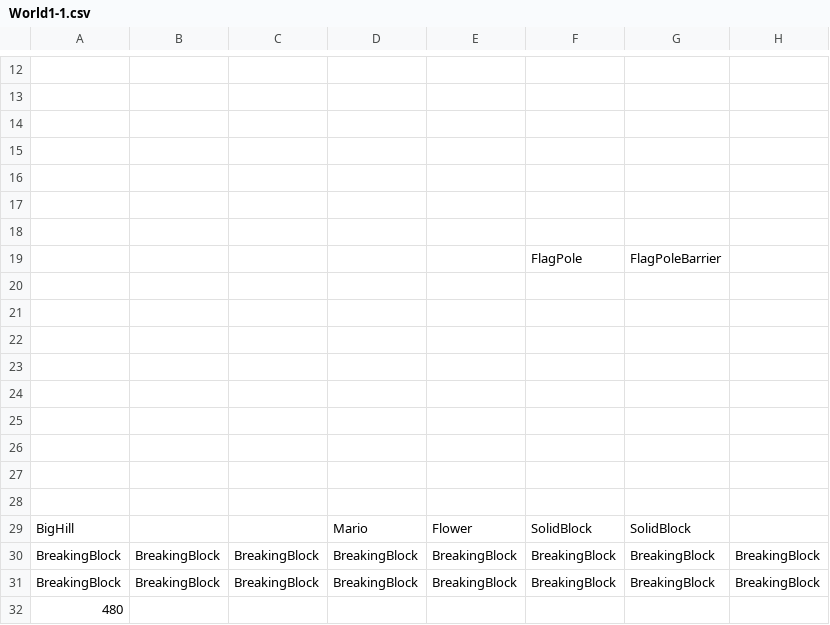
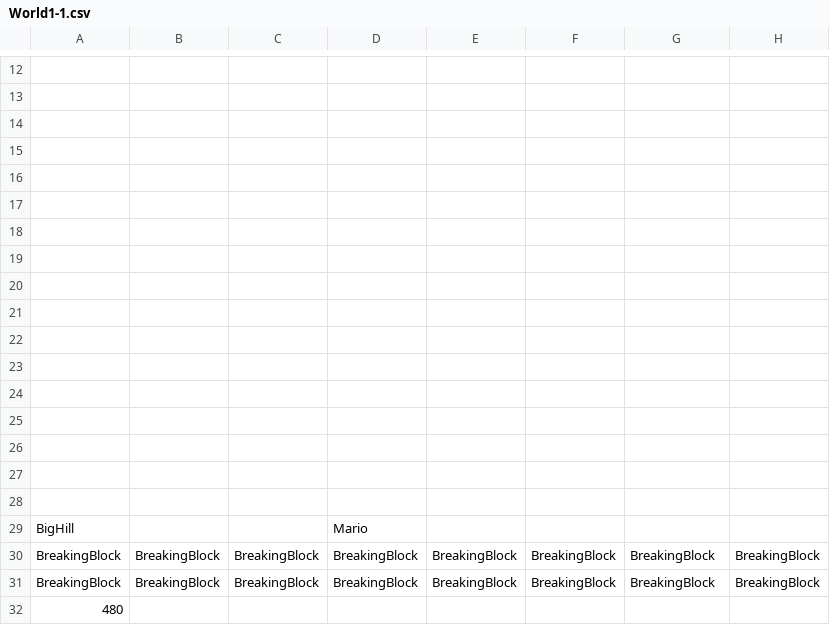
Before and after one commit to Bartholomew-m134/BuckeyeGameEngine, a CSV file: Game/GameContent/Levels/World1-1.csv, drawn as a sheet; only a part is shown, gaps mark what is left out; the diff names each change by its address in the sheet, - before the commit and + after, or states it on an @@ line.

Commit message:
fix world

```diff
--- a/Game/GameContent/Levels/World1-1.csv
+++ b/Game/GameContent/Levels/World1-1.csv
-F19: FlagPole
+F19: (empty)
-G19: FlagPoleBarrier
+G19: (empty)
-E29: Flower
+E29: (empty)
-F29: SolidBlock
+F29: (empty)
-G29: SolidBlock
+G29: (empty)
```
